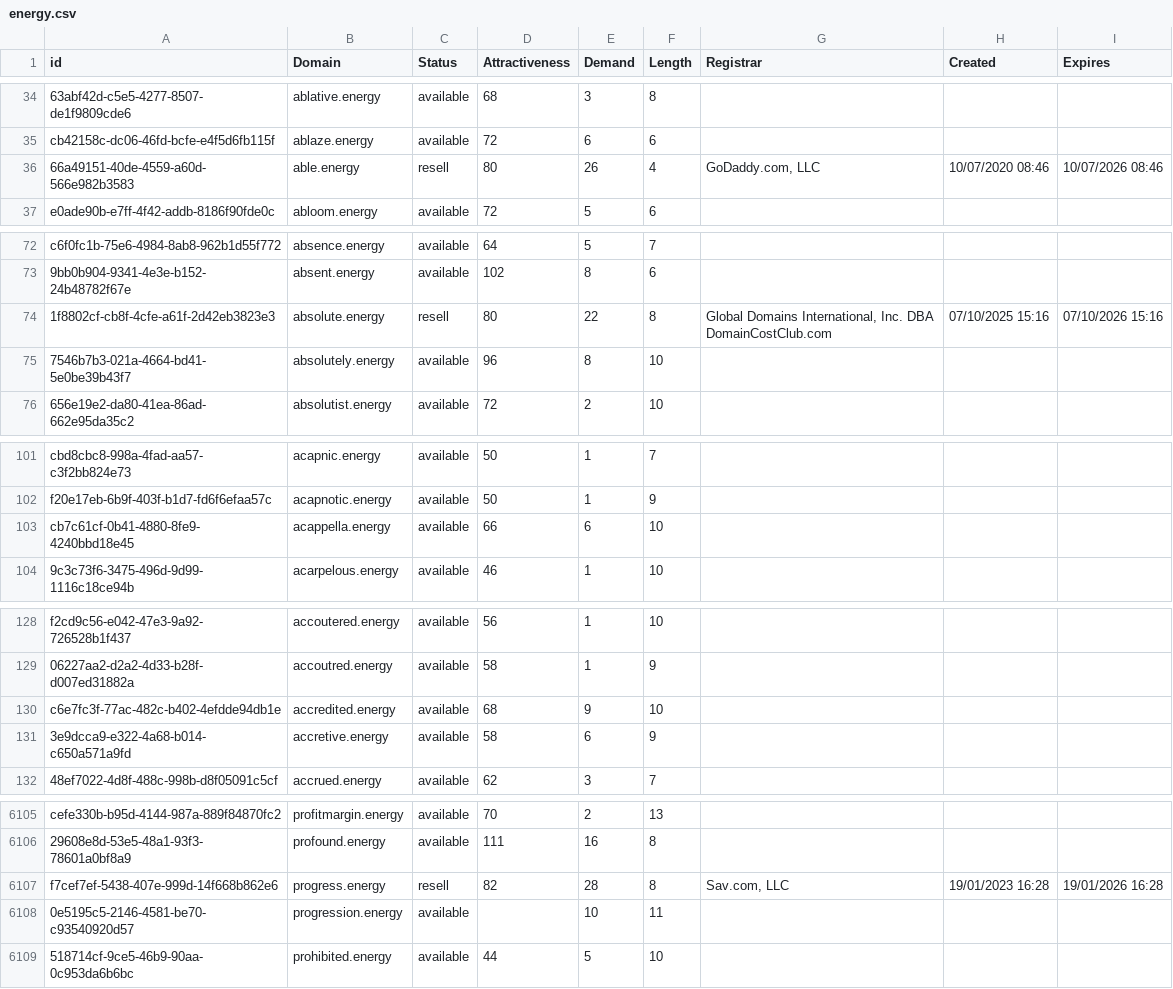
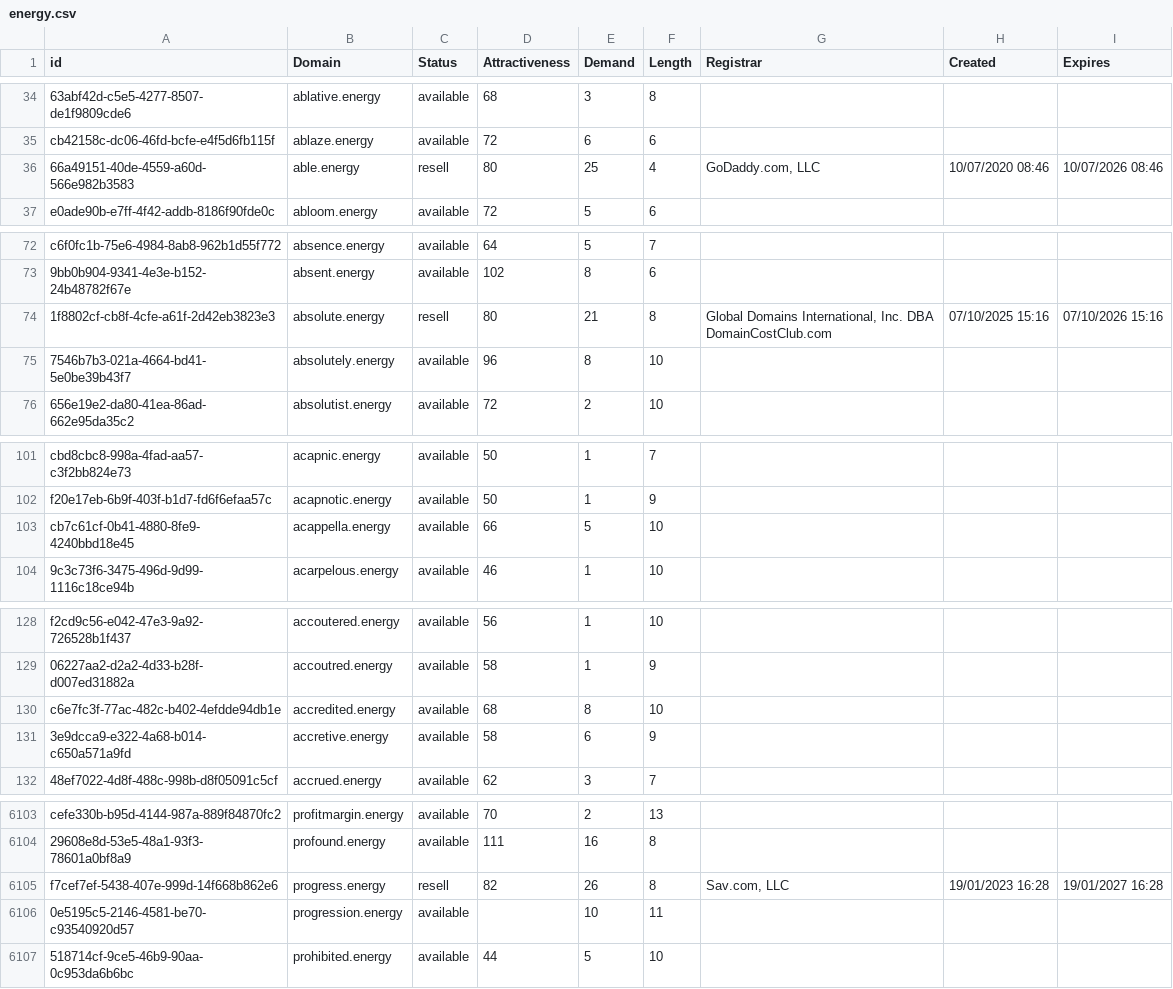
Before and after one commit to UniqueDomains/energy-oneword-domains, a CSV file: energy.csv, drawn as a sheet; only a part is shown, gaps mark what is left out; addresses are those after the commit; the diff covers the shown part only; the diff names each change by its address in the sheet, - before the commit and + after, or states it on an @@ line.

```diff
--- a/energy.csv
+++ b/energy.csv
-E36 (Demand): 26
+E36 (Demand): 25
-E74 (Demand): 22
+E74 (Demand): 21
-E103 (Demand): 6
+E103 (Demand): 5
-E130 (Demand): 9
+E130 (Demand): 8
-E6105 (Demand): 28
+E6105 (Demand): 26
-I6105 (Expires): 19/01/2026 16:28
+I6105 (Expires): 19/01/2027 16:28
```
Also changed, not shown: 2 removed rows and 59 edited cells elsewhere in this file, 2 other files.
